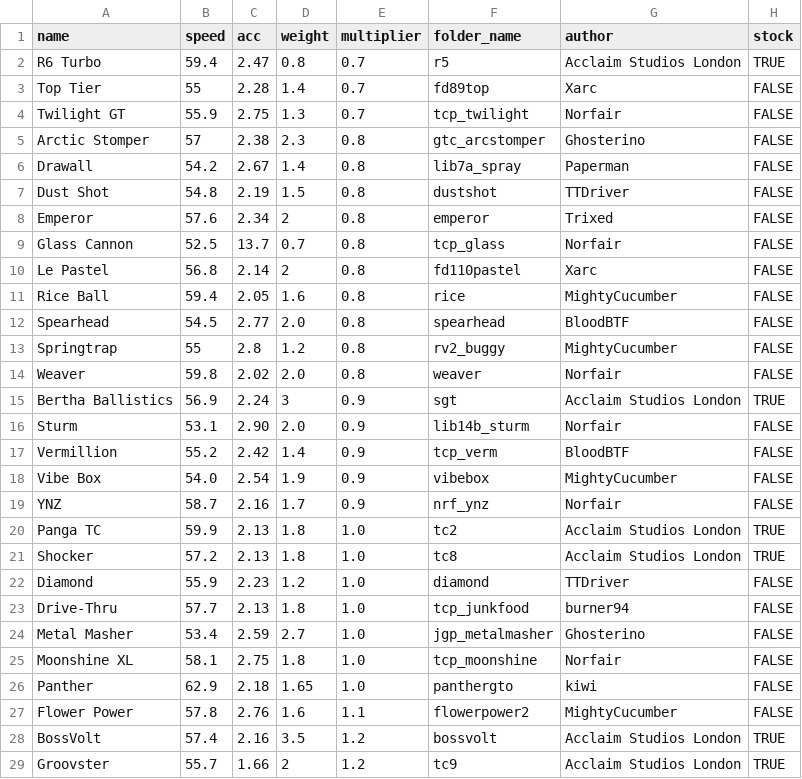
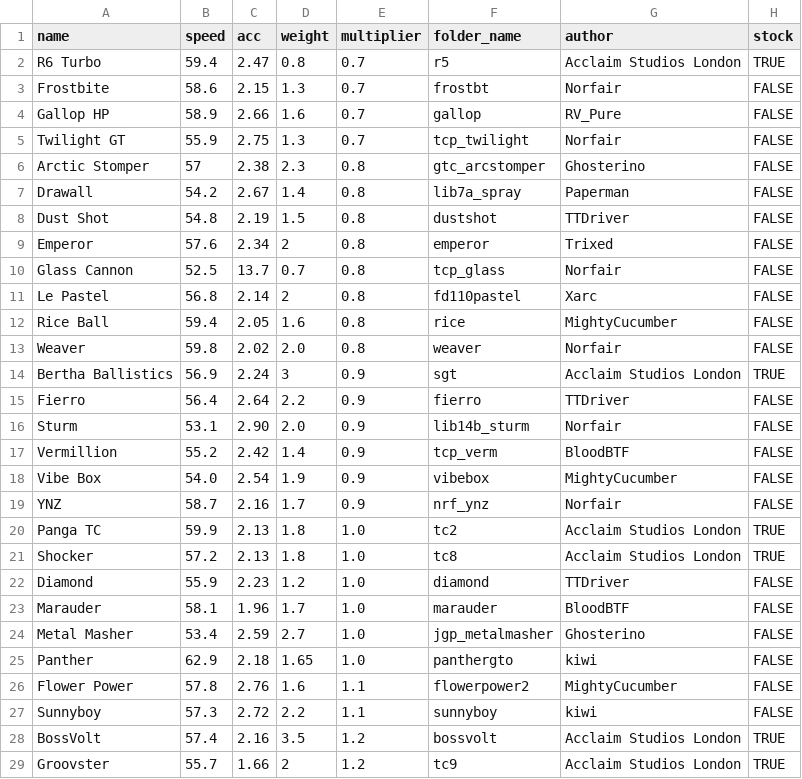
Before and after one commit to Re-Volt-America/RVA-Data, a CSV file: models/cars/advanced.csv, drawn as a sheet; only a part is shown; removed rows and columns are numbered as before the commit, all else as after; the diff names each change by its address in the sheet, - before the commit and + after, or states it on an @@ line.

Commit message:
Update Advanced for Season 2025-2
OUT -> IN
Drive-Thru -> Fierro
Moonshine XL -> Frostbite
Spearhead -> Gallop HP
Springtrap -> Marauder
Top-Tier -> Sunnyboy

```diff
--- a/models/cars/advanced.csv
+++ b/models/cars/advanced.csv
-row 3: Top Tier | 55 | 2.28 | 1.4 | 0.7 | fd89top | Xarc | FALSE
+row 3: Frostbite | 58.6 | 2.15 | 1.3 | 0.7 | frostbt | Norfair | FALSE
+row 4: Gallop HP | 58.9 | 2.66 | 1.6 | 0.7 | gallop | RV_Pure | FALSE
-row 12: Spearhead | 54.5 | 2.77 | 2.0 | 0.8 | spearhead | BloodBTF | FALSE
-row 13: Springtrap | 55 | 2.8 | 1.2 | 0.8 | rv2_buggy | MightyCucumber | FALSE
+row 15: Fierro | 56.4 | 2.64 | 2.2 | 0.9 | fierro | TTDriver | FALSE
-row 23: Drive-Thru | 57.7 | 2.13 | 1.8 | 1.0 | tcp_junkfood | burner94 | FALSE
+row 23: Marauder | 58.1 | 1.96 | 1.7 | 1.0 | marauder | BloodBTF | FALSE
-row 25: Moonshine XL | 58.1 | 2.75 | 1.8 | 1.0 | tcp_moonshine | Norfair | FALSE
+row 27: Sunnyboy | 57.3 | 2.72 | 2.2 | 1.1 | sunnyboy | kiwi | FALSE
```
